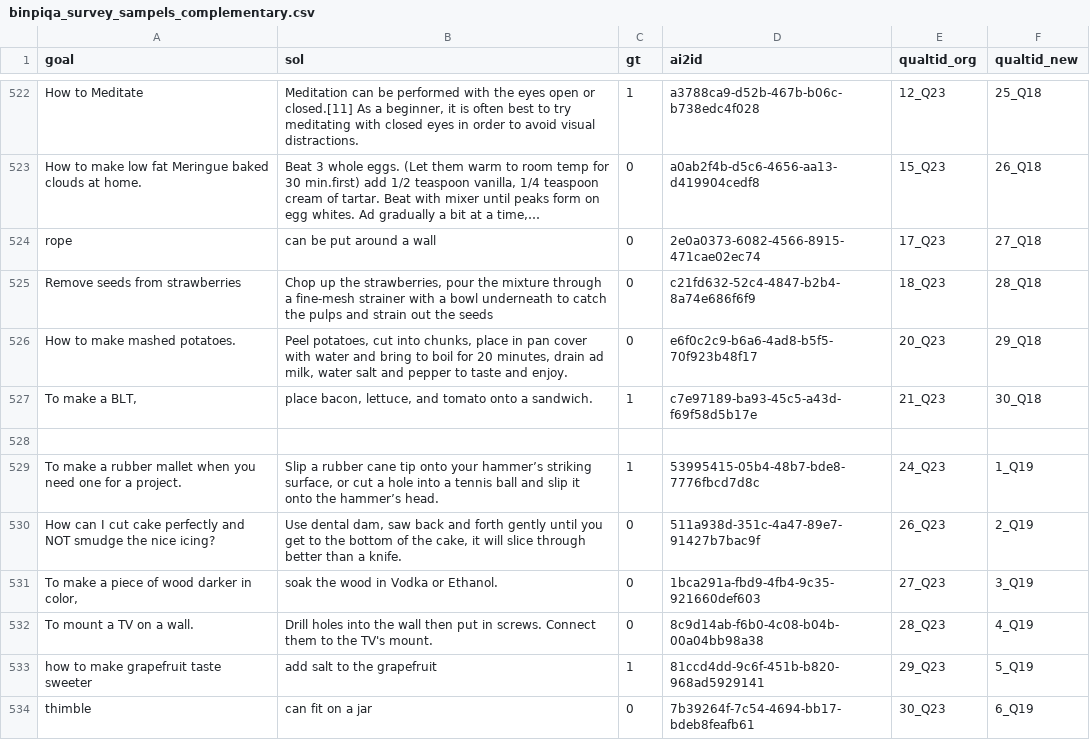
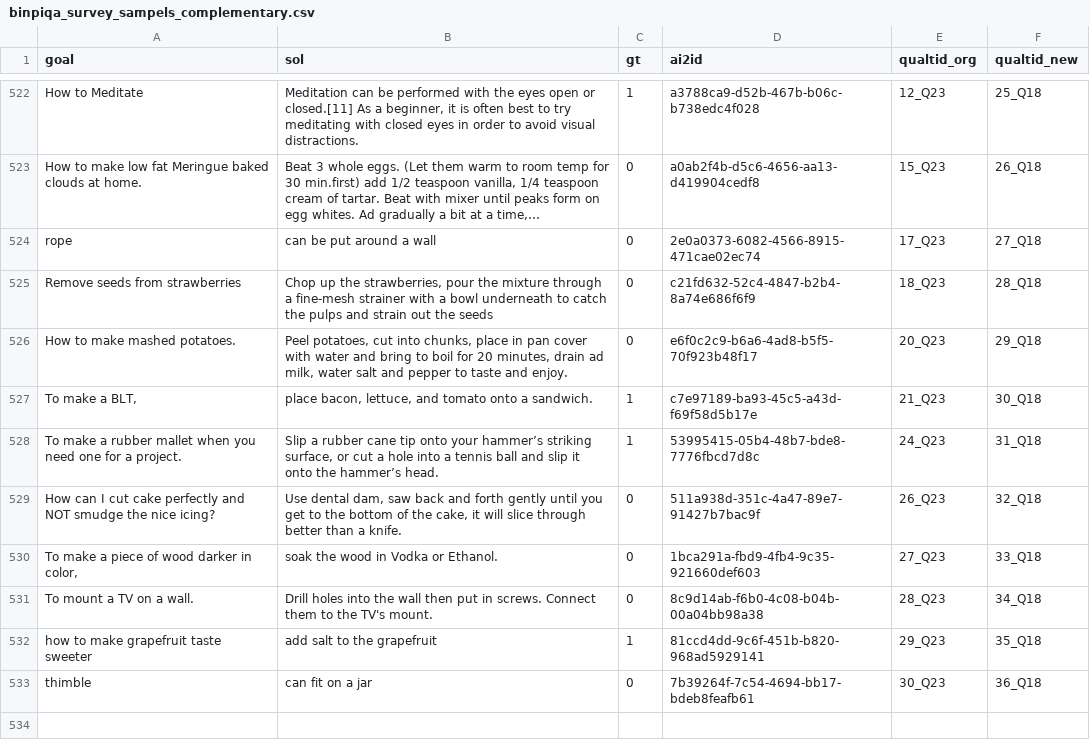
Before and after one commit to telin0411/qualtrics_analysis, a CSV file: outputs/binpiqa_survey_sampels_complementary.csv, drawn as a sheet; only a part is shown, gaps mark what is left out; long unchanged cells end in ….

Commit message:
update

```diff
--- a/outputs/binpiqa_survey_sampels_complementary.csv
+++ b/outputs/binpiqa_survey_sampels_complementary.csv
@@ -527,8 +527,7 @@ How to make mashed potatoes.,"Peel potatoes, cut into chunks, place in pan cover
 "To make a BLT,","place bacon, lettuce, and tomato onto a sandwich.",1,c7e97189-ba93-45c5-a43d-f69f58d5b17e,21_Q23,30_Q18
-,,,,,
-To make a rubber mallet when you need one for a project.,"Slip a rubber cane tip onto your hammer’s striking surface, or cut a hole into a tennis ball and slip it onto the hammer’s head.",1,53995415-05b4-48b7-bde8-7776fbcd7d8c,24_Q23,1_Q19
-How can I cut cake perfectly and NOT smudge the nice icing?,"Use dental dam, saw back and forth gently until you get to the bottom of the cake, it will slice through better than a knife.",0,511a938d-351c-4a47-89e7-91427b7bac9f,26_Q23,2_Q19
-"To make a piece of wood darker in color,",soak the wood in Vodka or Ethanol.,0,1bca291a-fbd9-4fb4-9c35-921660def603,27_Q23,3_Q19
-To mount a TV on a wall.,Drill holes into the wall then put in screws. Connect them to the TV's mount.,0,8c9d14ab-f6b0-4c08-b04b-00a04bb98a38,28_Q23,4_Q19
-how to make grapefruit taste sweeter,add salt to the grapefruit,1,81ccd4dd-9c6f-451b-b820-968ad5929141,29_Q23,5_Q19
-thimble,can fit on a jar ,0,7b39264f-7c54-4694-bb17-bdeb8feafb61,30_Q23,6_Q19
+To make a rubber mallet when you need one for a project.,"Slip a rubber cane tip onto your hammer’s striking surface, or cut a hole into a tennis ball and slip it onto the hammer’s head.",1,53995415-05b4-48b7-bde8-7776fbcd7d8c,24_Q23,31_Q18
+How can I cut cake perfectly and NOT smudge the nice icing?,"Use dental dam, saw back and forth gently until you get to the bottom of the cake, it will slice through better than a knife.",0,511a938d-351c-4a47-89e7-91427b7bac9f,26_Q23,32_Q18
+"To make a piece of wood darker in color,",soak the wood in Vodka or Ethanol.,0,1bca291a-fbd9-4fb4-9c35-921660def603,27_Q23,33_Q18
+To mount a TV on a wall.,Drill holes into the wall then put in screws. Connect them to the TV's mount.,0,8c9d14ab-f6b0-4c08-b04b-00a04bb98a38,28_Q23,34_Q18
+how to make grapefruit taste sweeter,add salt to the grapefruit,1,81ccd4dd-9c6f-451b-b820-968ad5929141,29_Q23,35_Q18
+thimble,can fit on a jar ,0,7b39264f-7c54-4694-bb17-bdeb8feafb61,30_Q23,36_Q18
```
